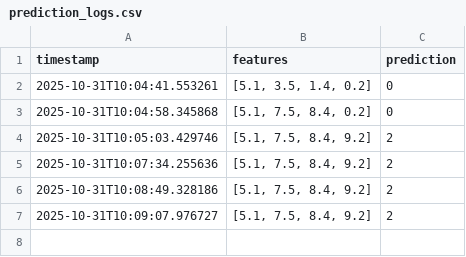
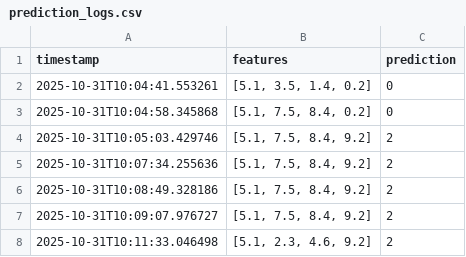
Before and after one commit to anandhuremanan/static-app-ml, a CSV file: data/prediction_logs.csv, drawn as a sheet; the diff names each change by its address in the sheet, - before the commit and + after, or states it on an @@ line.

Commit message:
Refactor dashboard chart to enhance data handling and improve tooltip functionality

```diff
--- a/data/prediction_logs.csv
+++ b/data/prediction_logs.csv
+row 8: 2025-10-31T10:11:33.046498 | [5.1, 2.3, 4.6, 9.2] | 2
```
Also changed, not shown: 1 other file.
